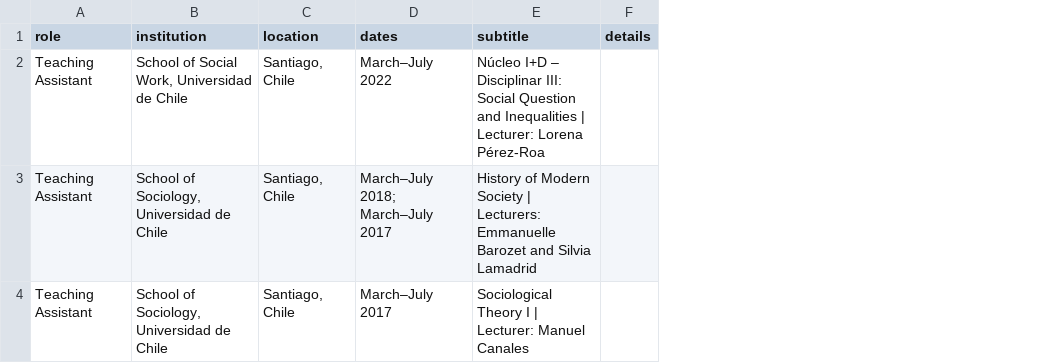
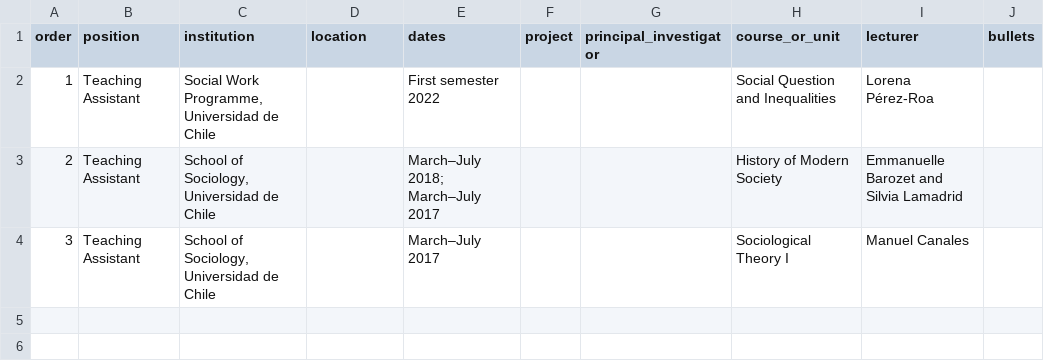
Before and after one commit to cami-gs/academic-cv, a CSV file: data/teaching_experience.csv, drawn as a sheet; removed rows and columns are numbered as before the commit, all else as after; the diff names each change by its address in the sheet, - before the commit and + after, or states it on an @@ line.

Commit message:
Refactor teaching experience CSV format

```diff
--- a/data/teaching_experience.csv
+++ b/data/teaching_experience.csv
+column A (order), rows 2-4: 1 | 2 | 3
-column E (subtitle), rows 2-4: Núcleo I+D – Disciplinar III: Social Question and Inequalities | Lecturer: Lorena Pérez-Roa | History of Modern Society | Lecturers: Emmanuelle Barozet and Silvia Lamadrid | Sociological Theory I | Lecturer: Manuel Canales
-column F (details), empty
+column F (project), empty
+column G (principal_investigator), empty
+column H (course_or_unit), rows 2-4: Social Question and Inequalities | History of Modern Society | Sociological Theory I
+column I (lecturer), rows 2-4: Lorena Pérez-Roa | Emmanuelle Barozet and Silvia Lamadrid | Manuel Canales
+column J (bullets), empty
-B1: role
+B1: position
-C2 (institution): School of Social Work, Universidad de Chile
+C2 (institution): Social Work Programme, Universidad de Chile
-D2:D4 (location): Santiago, Chile
+D2:D4 (location): (empty)
-E2 (dates): March–July 2022
+E2 (dates): First semester 2022
```
